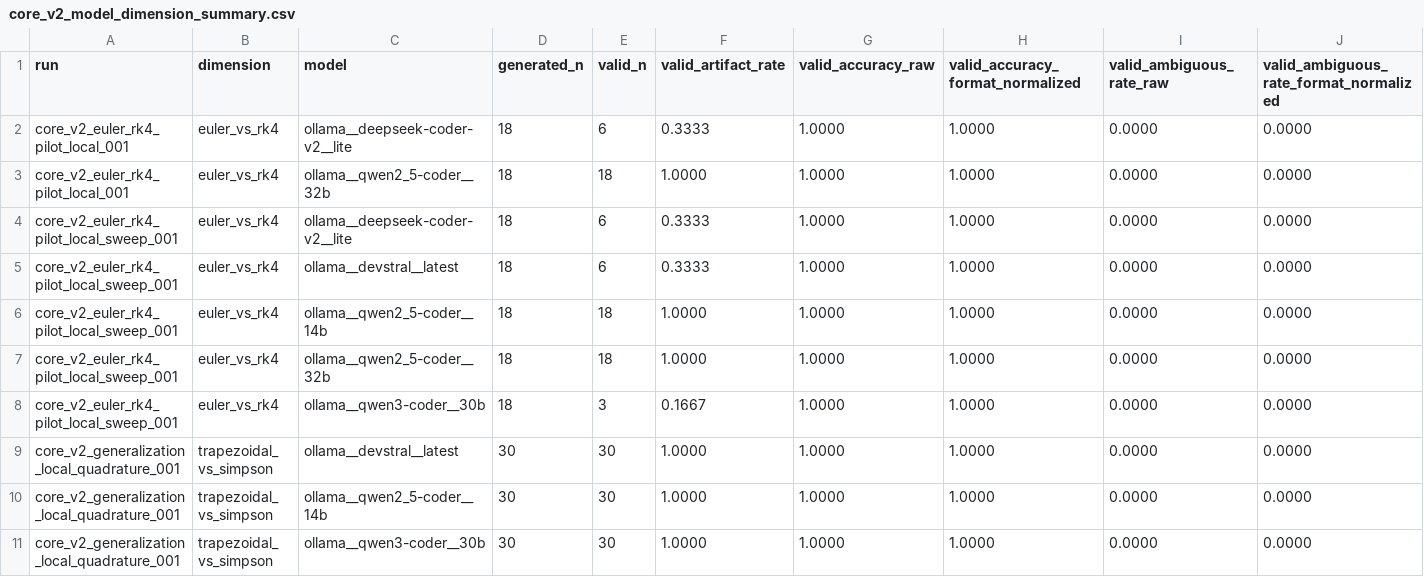
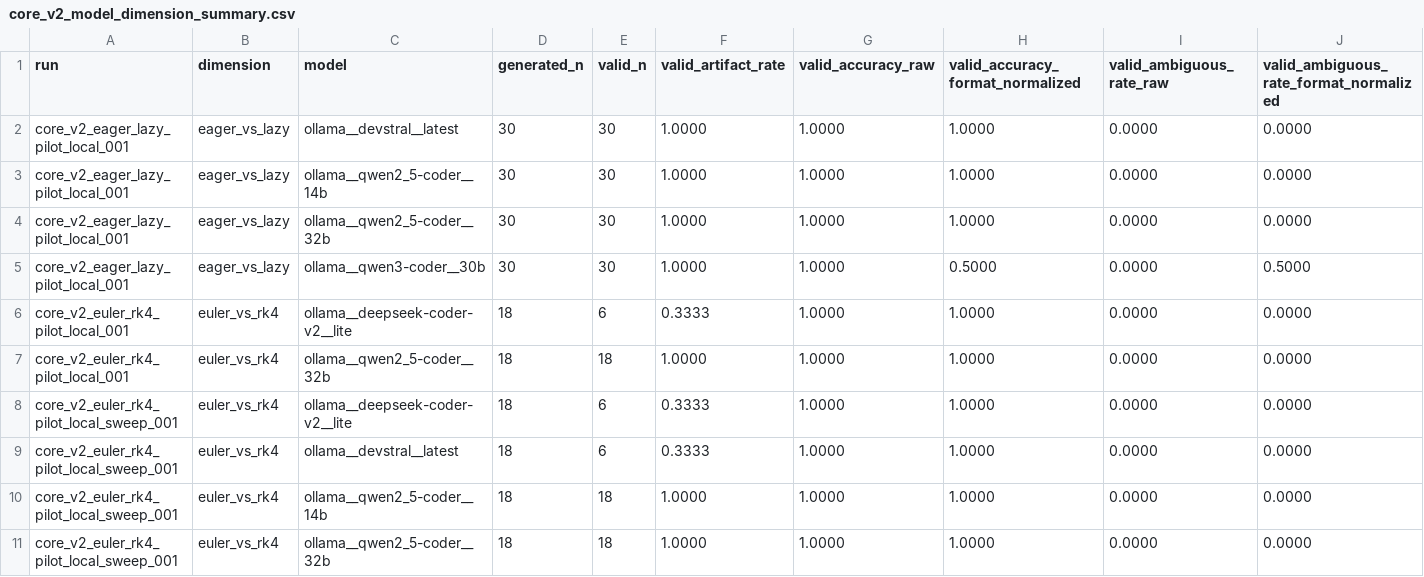
Before and after one commit to cesar-andress/invert, a CSV file: results/core_v2/core_v2_model_dimension_summary.csv, drawn as a sheet; only a part is shown; the shorter side is filled out with more unchanged rows; rows hold the shown columns only; the diff names each change by its address in the sheet, - before the commit and + after, or states it on an @@ line.

```diff
--- a/results/core_v2/core_v2_model_dimension_summary.csv
+++ b/results/core_v2/core_v2_model_dimension_summary.csv
+row 2: core_v2_eager_lazy_pilot_local_001 | eager_vs_lazy | ollama__devstral__latest | 30 | 30 | 1.0000 | 1.0000 | 1.0000 | 0.0000 | 0.0000
+row 3: core_v2_eager_lazy_pilot_local_001 | eager_vs_lazy | ollama__qwen2_5-coder__14b | 30 | 30 | 1.0000 | 1.0000 | 1.0000 | 0.0000 | 0.0000
+row 4: core_v2_eager_lazy_pilot_local_001 | eager_vs_lazy | ollama__qwen2_5-coder__32b | 30 | 30 | 1.0000 | 1.0000 | 1.0000 | 0.0000 | 0.0000
+row 5: core_v2_eager_lazy_pilot_local_001 | eager_vs_lazy | ollama__qwen3-coder__30b | 30 | 30 | 1.0000 | 1.0000 | 0.5000 | 0.0000 | 0.5000
```
Also changed, not shown: results/core_v2/core_v2_dimension_summary.csv, 21 other files.
